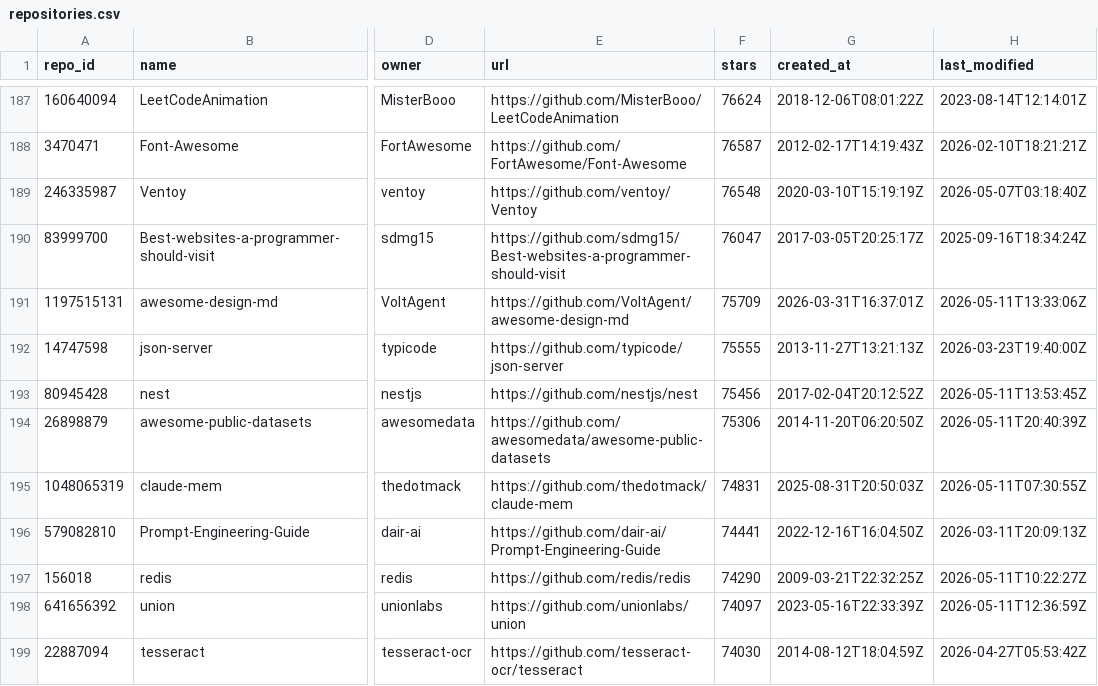
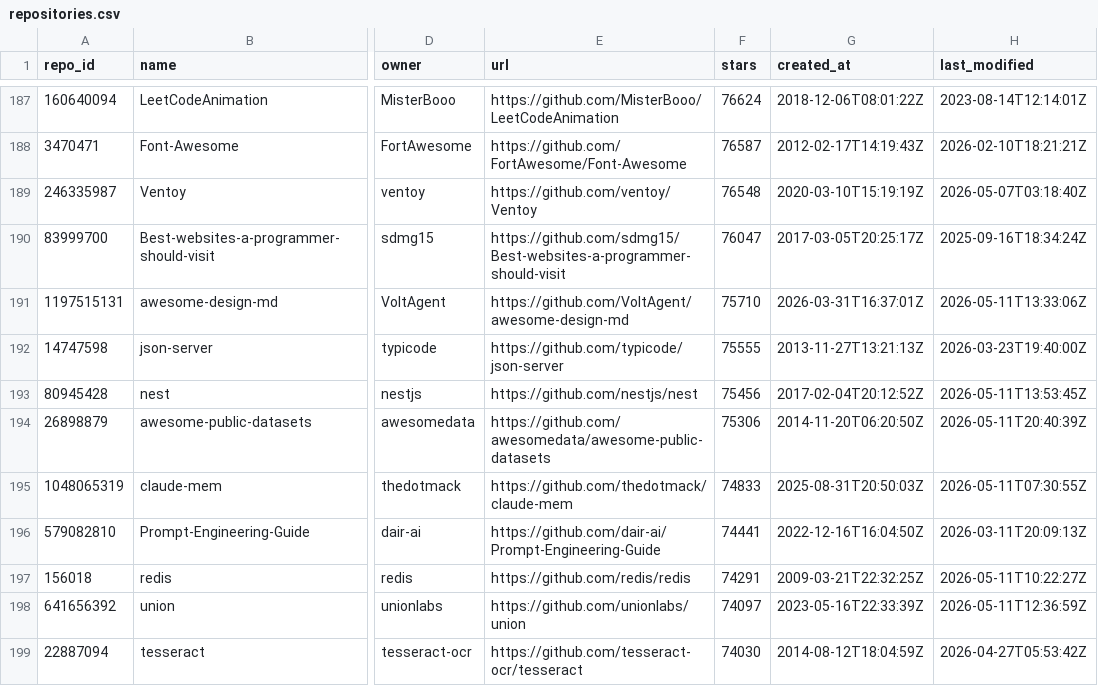
Before and after one commit to moogeedoo82/git-up, a CSV file: public_repo/data/repositories.csv, drawn as a sheet; only a part is shown, gaps mark what is left out; the diff covers the shown part only; the diff names each change by its address in the sheet, - before the commit and + after, or states it on an @@ line.

```diff
--- a/public_repo/data/repositories.csv
+++ b/public_repo/data/repositories.csv
-F191 (stars): 75709
+F191 (stars): 75710
-F195 (stars): 74831
+F195 (stars): 74833
-F197 (stars): 74290
+F197 (stars): 74291
```
Also changed, not shown: 1 added row, 1 removed row and 49 edited cells elsewhere in this file, public_repo/data/repo_history.csv, 3 other files.
